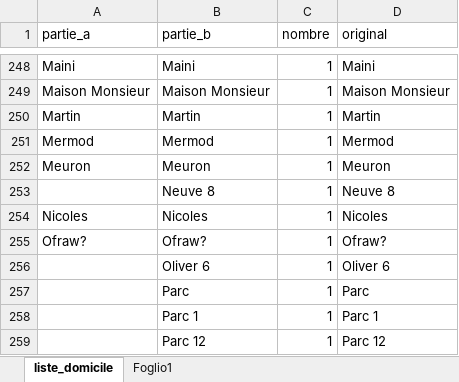
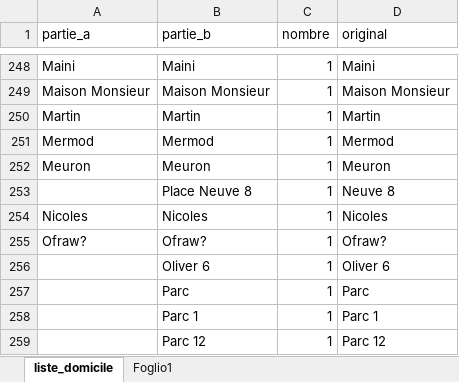
Before and after one commit to martnin-research/Migration-italienne, an Excel workbook: data_export/lieu_domicile.xlsx, sheet liste_domicile, drawn as a sheet; only a part is shown, gaps mark what is left out; values as stored, in another font and other column widths than the file's, no borders; table styles not drawn; the diff covers the shown part only; the diff names each change by its address in the sheet, - before the commit and + after, or states it on an @@ line.

```diff
--- a/data_export/lieu_domicile.xlsx (sheet liste_domicile)
+++ b/data_export/lieu_domicile.xlsx (sheet liste_domicile)
-B253 (partie_b): Neuve 8
+B253 (partie_b): Place Neuve 8
```
Also changed, not shown: 1 added row, 1 removed row and 7 edited cells elsewhere in this sheet, 2 other files.
